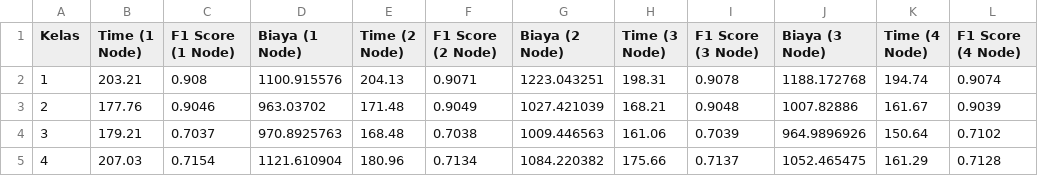
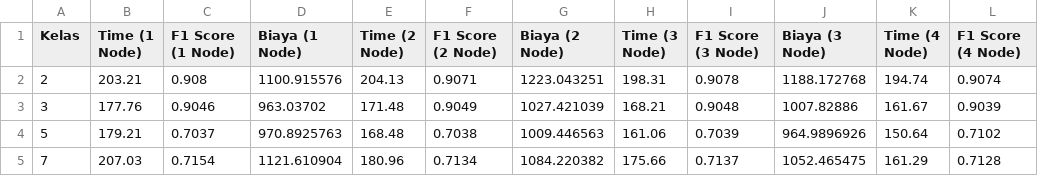
Before and after one commit to malik214-rgb/Hasil-Evaluasi-Regresi-Logistik-Terpusat-dan-Terdistribusi, a CSV file: Hasil Evaluasi Eksperimen Skripsi - class fix.csv, drawn as a sheet; only a part is shown; the diff names each change by its address in the sheet, - before the commit and + after, or states it on an @@ line.

Commit message:
Update Hasil Evaluasi Eksperimen Skripsi - class fix.csv

```diff
--- a/Hasil Evaluasi Eksperimen Skripsi - class fix.csv
+++ b/Hasil Evaluasi Eksperimen Skripsi - class fix.csv
-A2 (Kelas): 1
+A2 (Kelas): 2
-A3 (Kelas): 2
+A3 (Kelas): 3
-A4 (Kelas): 3
+A4 (Kelas): 5
-A5 (Kelas): 4
+A5 (Kelas): 7
```
